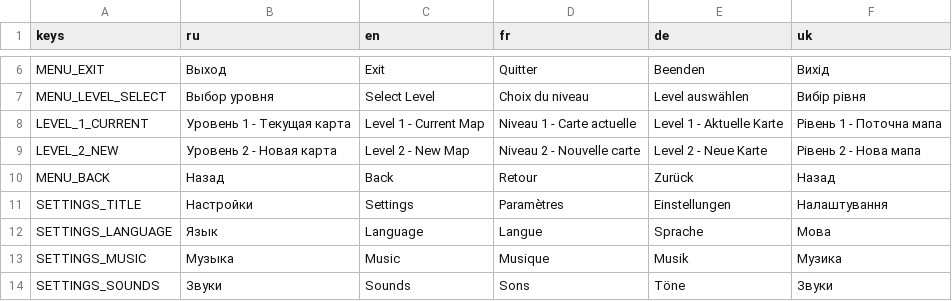
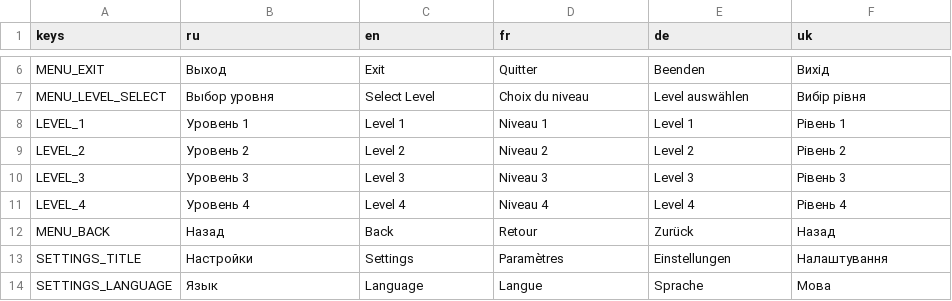
Before and after one commit to barldeko-lgtm/Dyna-Brazzers, a CSV file: localization/ui.csv, drawn as a sheet; only a part is shown, gaps mark what is left out; the shorter side is filled out with more unchanged rows; removed rows and columns are numbered as before the commit, all else as after; the diff names each change by its address in the sheet, - before the commit and + after, or states it on an @@ line.

```diff
--- a/localization/ui.csv
+++ b/localization/ui.csv
-row 8: LEVEL_1_CURRENT | Уровень 1 - Текущая карта | Level 1 - Current Map | Niveau 1 - Carte actuelle | Level 1 - Aktuelle Karte | Рівень 1 - Поточна мапа
-row 9: LEVEL_2_NEW | Уровень 2 - Новая карта | Level 2 - New Map | Niveau 2 - Nouvelle carte | Level 2 - Neue Karte | Рівень 2 - Нова мапа
+row 8: LEVEL_1 | Уровень 1 | Level 1 | Niveau 1 | Level 1 | Рівень 1
+row 9: LEVEL_2 | Уровень 2 | Level 2 | Niveau 2 | Level 2 | Рівень 2
+row 10: LEVEL_3 | Уровень 3 | Level 3 | Niveau 3 | Level 3 | Рівень 3
+row 11: LEVEL_4 | Уровень 4 | Level 4 | Niveau 4 | Level 4 | Рівень 4
```
Also changed, not shown: 20 other files.
